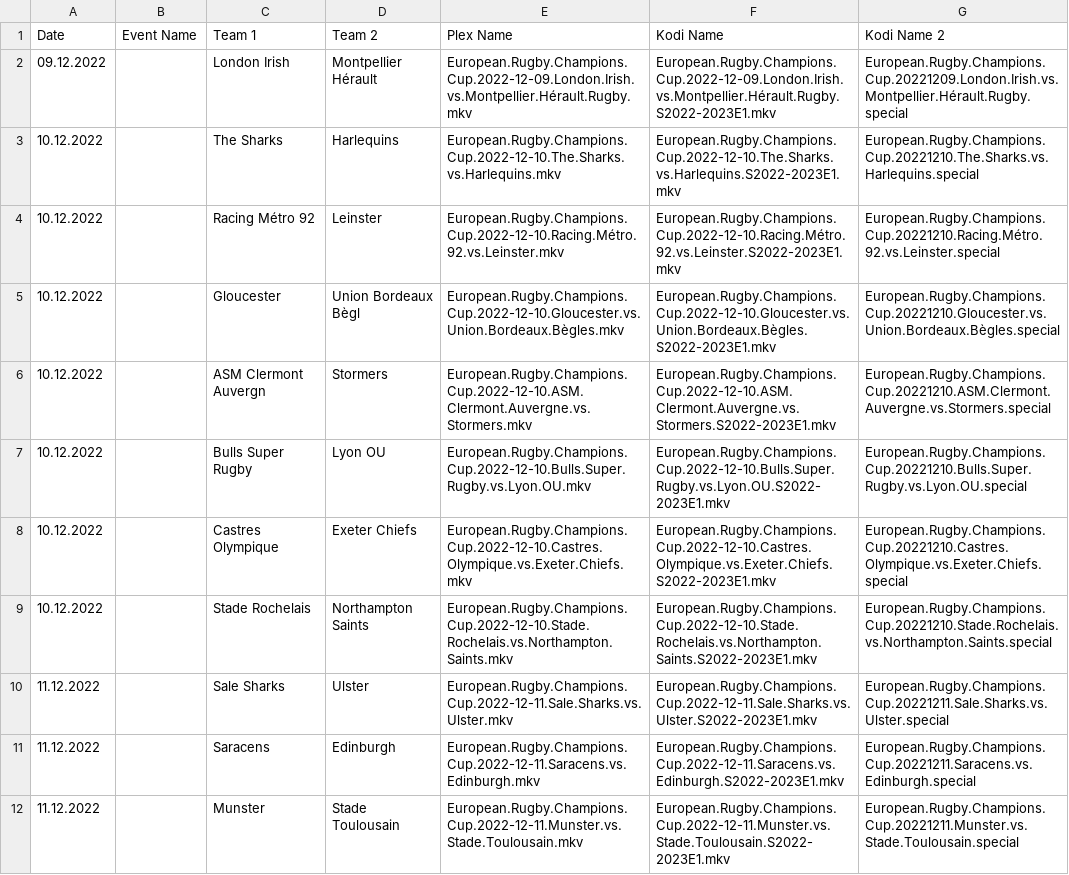
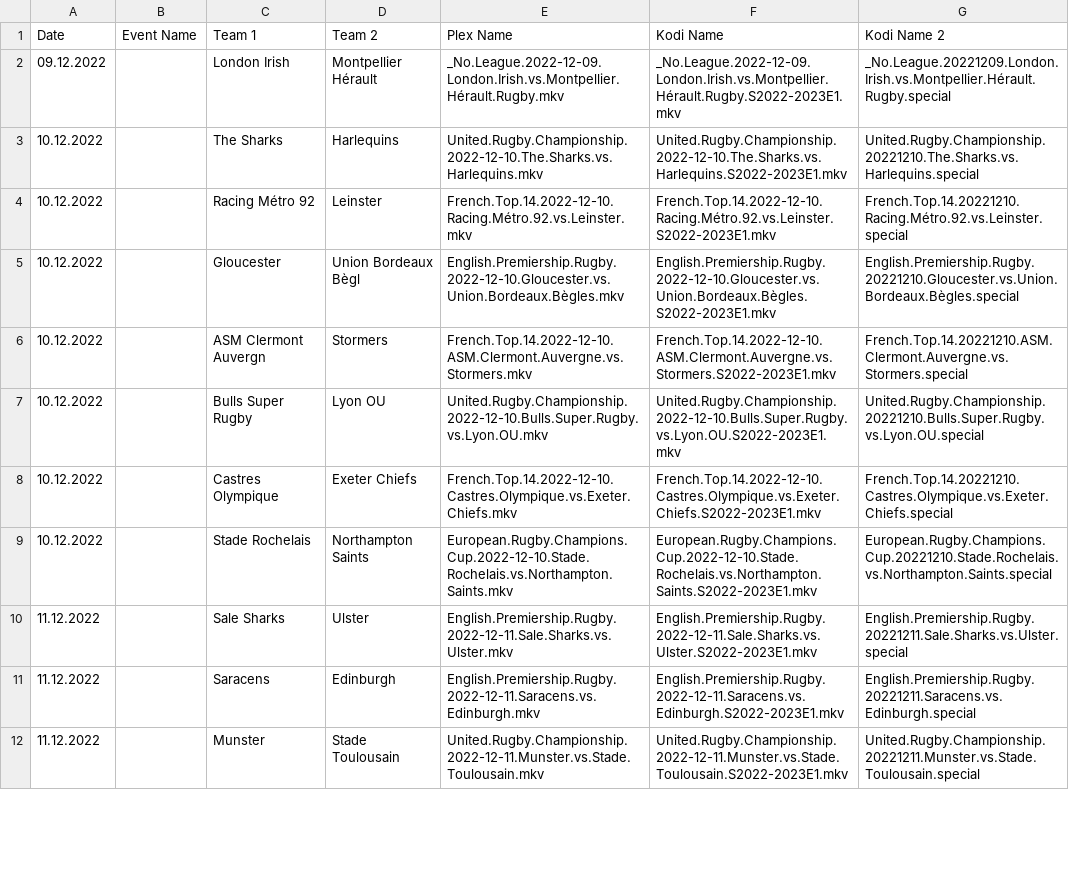
Before and after one commit to AcidAlchamy/Acids-SportTorrent-Renamer, a CSV file: Data/4550_2022-2023_Event_Info.csv, drawn as a sheet; only a part is shown; the diff covers the shown part only.

Commit message:
Update Data

```diff
--- a/Data/4550_2022-2023_Event_Info.csv
+++ b/Data/4550_2022-2023_Event_Info.csv
@@ -1,12 +1,12 @@
 Date,Event Name,Team 1,Team 2,Plex Name,Kodi Name,Kodi Name 2
-09.12.2022,,London Irish,Montpellier Hérault,European.Rugby.Champions.Cup.2022-12-09.London.Irish.vs.Montpellier.Hérault.Rugby.mkv,European.Rugby.Champions.Cup.2022-12-09.London.Irish.vs.Montpellier.Hérault.Rugby.S2022-2023E1.mkv,European.Rugby.Champions.Cup.20221209.London.Irish.vs.Montpellier.Hérault.Rugby.special
-10.12.2022,,The Sharks,Harlequins,European.Rugby.Champions.Cup.2022-12-10.The.Sharks.vs.Harlequins.mkv,European.Rugby.Champions.Cup.2022-12-10.The.Sharks.vs.Harlequins.S2022-2023E1.mkv,European.Rugby.Champions.Cup.20221210.The.Sharks.vs.Harlequins.special
-10.12.2022,,Racing Métro 92,Leinster,European.Rugby.Champions.Cup.2022-12-10.Racing.Métro.92.vs.Leinster.mkv,European.Rugby.Champions.Cup.2022-12-10.Racing.Métro.92.vs.Leinster.S2022-2023E1.mkv,European.Rugby.Champions.Cup.20221210.Racing.Métro.92.vs.Leinster.special
-10.12.2022,,Gloucester,Union Bordeaux Bègl,European.Rugby.Champions.Cup.2022-12-10.Gloucester.vs.Union.Bordeaux.Bègles.mkv,European.Rugby.Champions.Cup.2022-12-10.Gloucester.vs.Union.Bordeaux.Bègles.S2022-2023E1.mkv,European.Rugby.Champions.Cup.20221210.Gloucester.vs.Union.Bordeaux.Bègles.special
-10.12.2022,,ASM Clermont Auvergn,Stormers,European.Rugby.Champions.Cup.2022-12-10.ASM.Clermont.Auvergne.vs.Stormers.mkv,European.Rugby.Champions.Cup.2022-12-10.ASM.Clermont.Auvergne.vs.Stormers.S2022-2023E1.mkv,European.Rugby.Champions.Cup.20221210.ASM.Clermont.Auvergne.vs.Stormers.special
-10.12.2022,,Bulls Super Rugby,Lyon OU,European.Rugby.Champions.Cup.2022-12-10.Bulls.Super.Rugby.vs.Lyon.OU.mkv,European.Rugby.Champions.Cup.2022-12-10.Bulls.Super.Rugby.vs.Lyon.OU.S2022-2023E1.mkv,European.Rugby.Champions.Cup.20221210.Bulls.Super.Rugby.vs.Lyon.OU.special
-10.12.2022,,Castres Olympique,Exeter Chiefs,European.Rugby.Champions.Cup.2022-12-10.Castres.Olympique.vs.Exeter.Chiefs.mkv,European.Rugby.Champions.Cup.2022-12-10.Castres.Olympique.vs.Exeter.Chiefs.S2022-2023E1.mkv,European.Rugby.Champions.Cup.20221210.Castres.Olympique.vs.Exeter.Chiefs.special
+09.12.2022,,London Irish,Montpellier Hérault,_No.League.2022-12-09.London.Irish.vs.Montpellier.Hérault.Rugby.mkv,_No.League.2022-12-09.London.Irish.vs.Montpellier.Hérault.Rugby.S2022-2023E1.mkv,_No.League.20221209.London.Irish.vs.Montpellier.Hérault.Rugby.special
+10.12.2022,,The Sharks,Harlequins,United.Rugby.Championship.2022-12-10.The.Sharks.vs.Harlequins.mkv,United.Rugby.Championship.2022-12-10.The.Sharks.vs.Harlequins.S2022-2023E1.mkv,United.Rugby.Championship.20221210.The.Sharks.vs.Harlequins.special
+10.12.2022,,Racing Métro 92,Leinster,French.Top.14.2022-12-10.Racing.Métro.92.vs.Leinster.mkv,French.Top.14.2022-12-10.Racing.Métro.92.vs.Leinster.S2022-2023E1.mkv,French.Top.14.20221210.Racing.Métro.92.vs.Leinster.special
+10.12.2022,,Gloucester,Union Bordeaux Bègl,English.Premiership.Rugby.2022-12-10.Gloucester.vs.Union.Bordeaux.Bègles.mkv,English.Premiership.Rugby.2022-12-10.Gloucester.vs.Union.Bordeaux.Bègles.S2022-2023E1.mkv,English.Premiership.Rugby.20221210.Gloucester.vs.Union.Bordeaux.Bègles.special
+10.12.2022,,ASM Clermont Auvergn,Stormers,French.Top.14.2022-12-10.ASM.Clermont.Auvergne.vs.Stormers.mkv,French.Top.14.2022-12-10.ASM.Clermont.Auvergne.vs.Stormers.S2022-2023E1.mkv,French.Top.14.20221210.ASM.Clermont.Auvergne.vs.Stormers.special
+10.12.2022,,Bulls Super Rugby,Lyon OU,United.Rugby.Championship.2022-12-10.Bulls.Super.Rugby.vs.Lyon.OU.mkv,United.Rugby.Championship.2022-12-10.Bulls.Super.Rugby.vs.Lyon.OU.S2022-2023E1.mkv,United.Rugby.Championship.20221210.Bulls.Super.Rugby.vs.Lyon.OU.special
+10.12.2022,,Castres Olympique,Exeter Chiefs,French.Top.14.2022-12-10.Castres.Olympique.vs.Exeter.Chiefs.mkv,French.Top.14.2022-12-10.Castres.Olympique.vs.Exeter.Chiefs.S2022-2023E1.mkv,French.Top.14.20221210.Castres.Olympique.vs.Exeter.Chiefs.special
 10.12.2022,,Stade Rochelais,Northampton Saints,European.Rugby.Champions.Cup.2022-12-10.Stade.Rochelais.vs.Northampton.Saints.mkv,European.Rugby.Champions.Cup.2022-12-10.Stade.Rochelais.vs.Northampton.Saints.S2022-2023E1.mkv,European.Rugby.Champions.Cup.20221210.Stade.Rochelais.vs.Northampton.Saints.special
-11.12.2022,,Sale Sharks,Ulster,European.Rugby.Champions.Cup.2022-12-11.Sale.Sharks.vs.Ulster.mkv,European.Rugby.Champions.Cup.2022-12-11.Sale.Sharks.vs.Ulster.S2022-2023E1.mkv,European.Rugby.Champions.Cup.20221211.Sale.Sharks.vs.Ulster.special
-11.12.2022,,Saracens,Edinburgh,European.Rugby.Champions.Cup.2022-12-11.Saracens.vs.Edinburgh.mkv,European.Rugby.Champions.Cup.2022-12-11.Saracens.vs.Edinburgh.S2022-2023E1.mkv,European.Rugby.Champions.Cup.20221211.Saracens.vs.Edinburgh.special
-11.12.2022,,Munster,Stade Toulousain,European.Rugby.Champions.Cup.2022-12-11.Munster.vs.Stade.Toulousain.mkv,European.Rugby.Champions.Cup.2022-12-11.Munster.vs.Stade.Toulousain.S2022-2023E1.mkv,European.Rugby.Champions.Cup.20221211.Munster.vs.Stade.Toulousain.special
+11.12.2022,,Sale Sharks,Ulster,English.Premiership.Rugby.2022-12-11.Sale.Sharks.vs.Ulster.mkv,English.Premiership.Rugby.2022-12-11.Sale.Sharks.vs.Ulster.S2022-2023E1.mkv,English.Premiership.Rugby.20221211.Sale.Sharks.vs.Ulster.special
+11.12.2022,,Saracens,Edinburgh,English.Premiership.Rugby.2022-12-11.Saracens.vs.Edinburgh.mkv,English.Premiership.Rugby.2022-12-11.Saracens.vs.Edinburgh.S2022-2023E1.mkv,English.Premiership.Rugby.20221211.Saracens.vs.Edinburgh.special
+11.12.2022,,Munster,Stade Toulousain,United.Rugby.Championship.2022-12-11.Munster.vs.Stade.Toulousain.mkv,United.Rugby.Championship.2022-12-11.Munster.vs.Stade.Toulousain.S2022-2023E1.mkv,United.Rugby.Championship.20221211.Munster.vs.Stade.Toulousain.special
```
Also changed, not shown: 123 edited cells elsewhere in this file, Data/4574_2023_Event_Info.csv.
